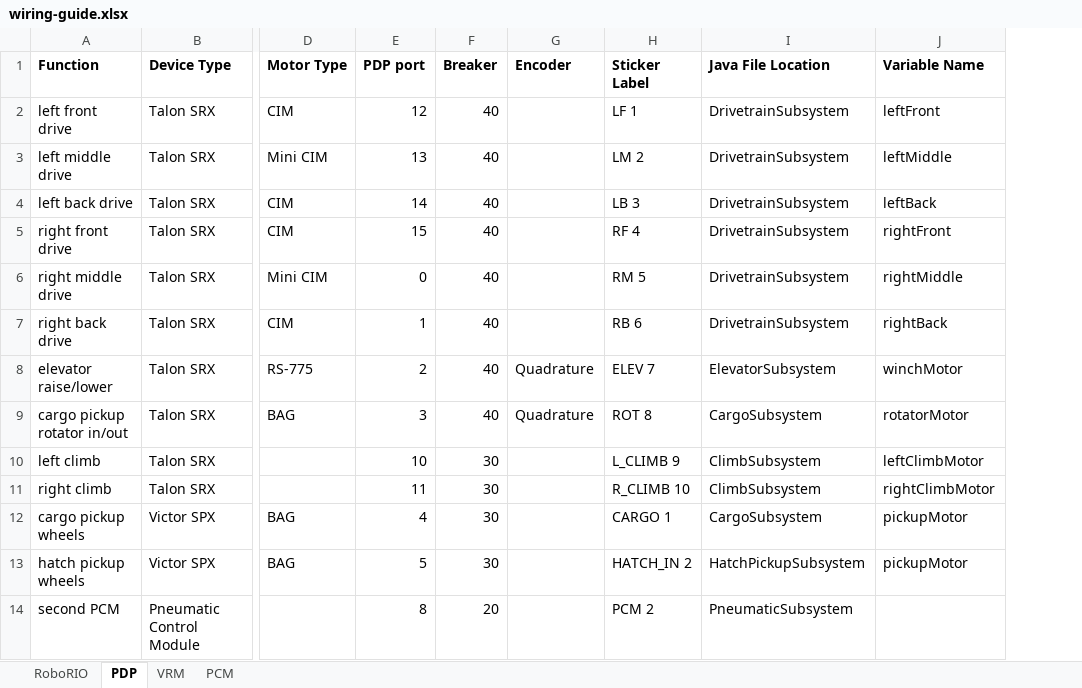
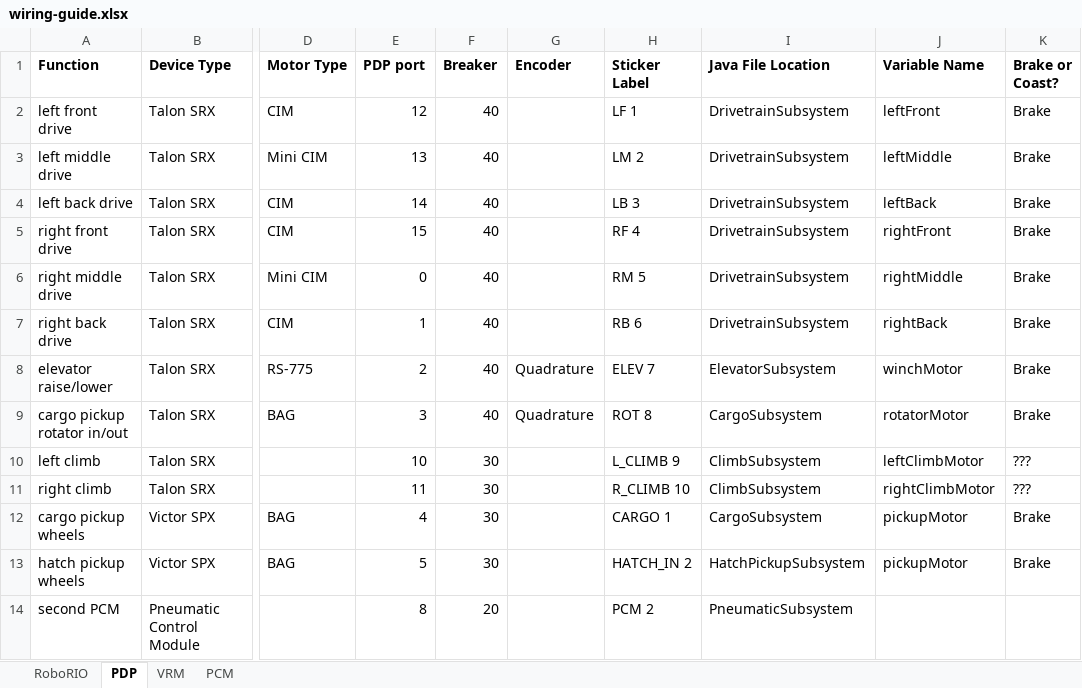
Before and after one commit to WarriorRobots/deepspace-season, an Excel workbook: resources/wiring-guide.xlsx, sheet PDP, drawn as a sheet; only a part is shown, gaps mark what is left out; values as stored, in another font and other column widths than the file's, no borders; the diff names each change by its address in the sheet, - before the commit and + after, or states it on an @@ line.

Commit message:
Add coast/brake data to PDP tab of wiring-guide

```diff
--- a/resources/wiring-guide.xlsx (sheet PDP)
+++ b/resources/wiring-guide.xlsx (sheet PDP)
+column K (Brake or Coast?), rows 2-13: Brake | Brake | Brake | Brake | Brake | Brake | Brake | Brake | ??? | ??? | Brake | Brake
```
